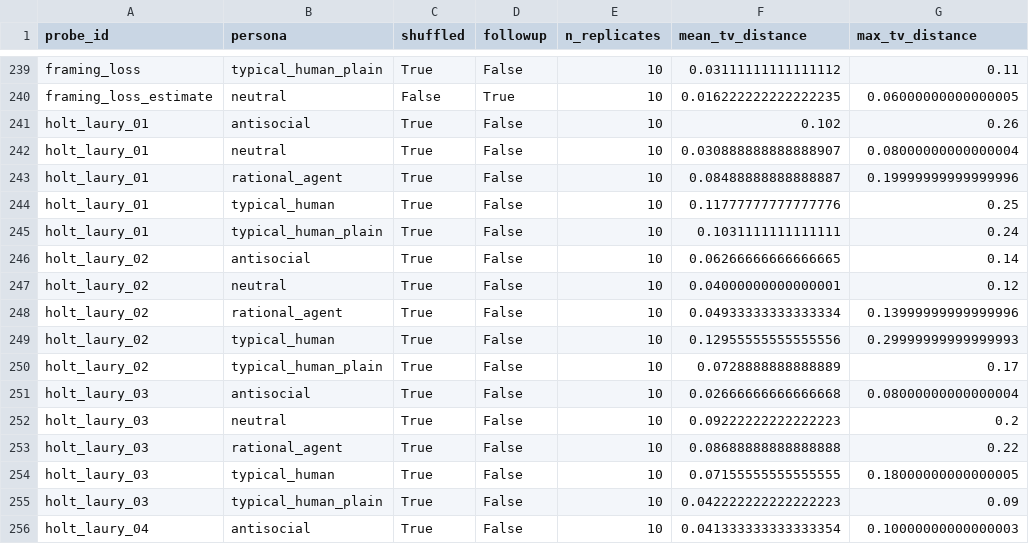
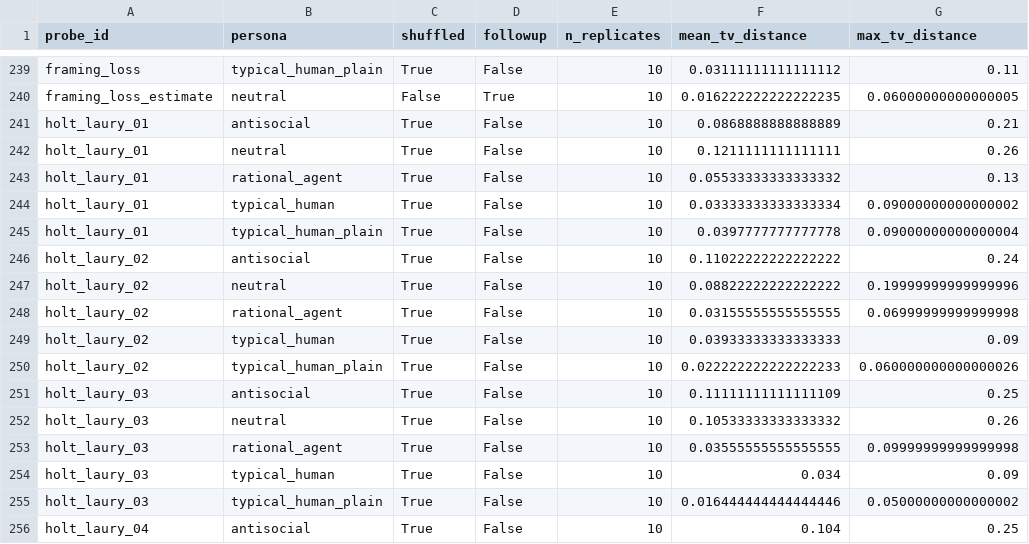
Before and after one commit to tynamite/evaluation-behavioral-system-one, a CSV file: results/tables/order_effects.csv, drawn as a sheet; only a part is shown, gaps mark what is left out; the diff covers the shown part only.

```diff
--- a/results/tables/order_effects.csv
+++ b/results/tables/order_effects.csv
@@ -240,17 +240,17 @@ framing_loss,typical_human_plain,True,False,10,0.03111111111111112,0.11
 framing_loss_estimate,neutral,False,True,10,0.016222222222222235,0.06000000000000005
-holt_laury_01,antisocial,True,False,10,0.102,0.26
-holt_laury_01,neutral,True,False,10,0.030888888888888907,0.08000000000000004
-holt_laury_01,rational_agent,True,False,10,0.08488888888888887,0.19999999999999996
-holt_laury_01,typical_human,True,False,10,0.11777777777777776,0.25
-holt_laury_01,typical_human_plain,True,False,10,0.1031111111111111,0.24
-holt_laury_02,antisocial,True,False,10,0.06266666666666665,0.14
-holt_laury_02,neutral,True,False,10,0.04000000000000001,0.12
-holt_laury_02,rational_agent,True,False,10,0.04933333333333334,0.13999999999999996
-holt_laury_02,typical_human,True,False,10,0.12955555555555556,0.29999999999999993
-holt_laury_02,typical_human_plain,True,False,10,0.0728888888888889,0.17
-holt_laury_03,antisocial,True,False,10,0.02666666666666668,0.08000000000000004
-holt_laury_03,neutral,True,False,10,0.09222222222222223,0.2
-holt_laury_03,rational_agent,True,False,10,0.08688888888888888,0.22
-holt_laury_03,typical_human,True,False,10,0.07155555555555555,0.18000000000000005
-holt_laury_03,typical_human_plain,True,False,10,0.042222222222222223,0.09
-holt_laury_04,antisocial,True,False,10,0.041333333333333354,0.10000000000000003
+holt_laury_01,antisocial,True,False,10,0.0868888888888889,0.21
+holt_laury_01,neutral,True,False,10,0.1211111111111111,0.26
+holt_laury_01,rational_agent,True,False,10,0.05533333333333332,0.13
+holt_laury_01,typical_human,True,False,10,0.03333333333333334,0.09000000000000002
+holt_laury_01,typical_human_plain,True,False,10,0.0397777777777778,0.09000000000000004
+holt_laury_02,antisocial,True,False,10,0.11022222222222222,0.24
+holt_laury_02,neutral,True,False,10,0.08822222222222222,0.19999999999999996
+holt_laury_02,rational_agent,True,False,10,0.03155555555555555,0.06999999999999998
+holt_laury_02,typical_human,True,False,10,0.03933333333333333,0.09
+holt_laury_02,typical_human_plain,True,False,10,0.022222222222222233,0.060000000000000026
+holt_laury_03,antisocial,True,False,10,0.11111111111111109,0.25
+holt_laury_03,neutral,True,False,10,0.10533333333333332,0.26
+holt_laury_03,rational_agent,True,False,10,0.03555555555555555,0.09999999999999998
+holt_laury_03,typical_human,True,False,10,0.034,0.09
+holt_laury_03,typical_human_plain,True,False,10,0.016444444444444446,0.05000000000000002
+holt_laury_04,antisocial,True,False,10,0.104,0.25
```
Also changed, not shown: 92 edited cells elsewhere in this file, results/comparison/fidelity.csv, results/comparison/health.csv, 52 other files.
